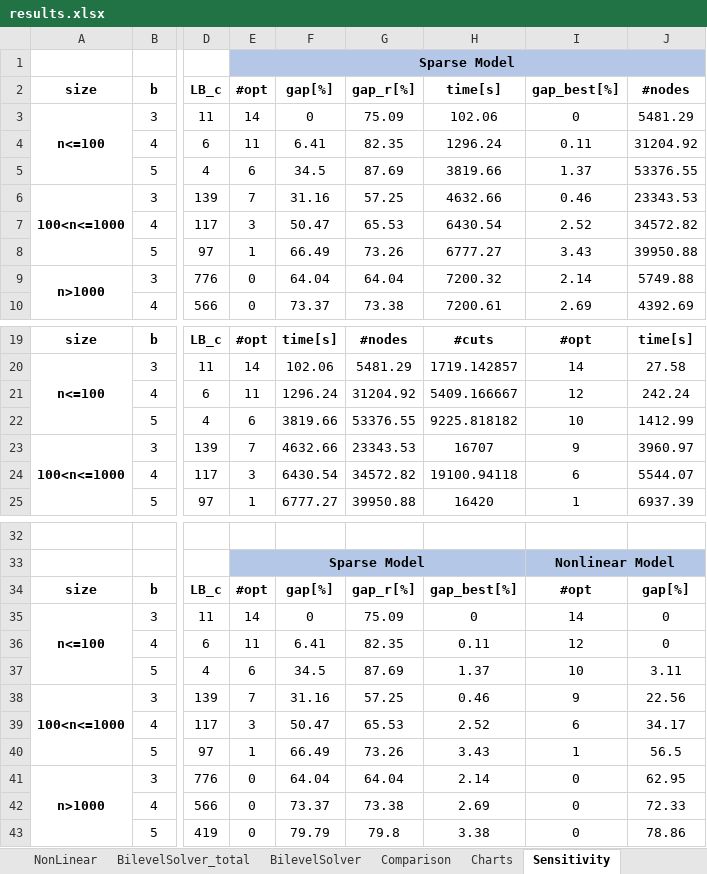
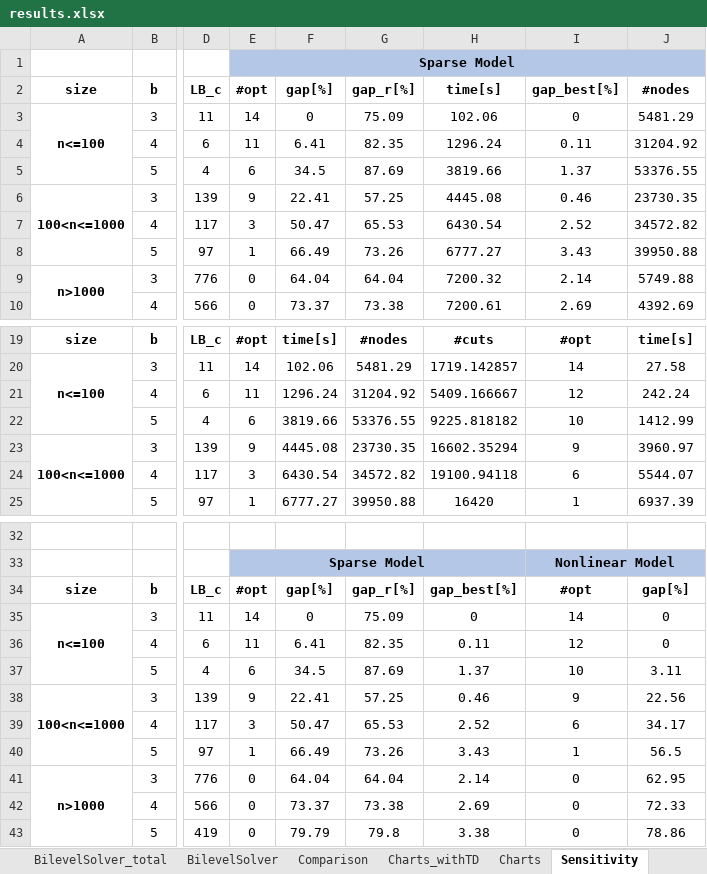
Before and after one commit to MartinaCerulli/Collapsed-k-Core-Problem, an Excel workbook: results/results.xlsx, sheet Sensitivity, drawn as a sheet; only a part is shown, gaps mark what is left out; values as stored, in another font and other column widths than the file's, no borders; the diff names each change by its address in the sheet, - before the commit and + after, or states it on an @@ line.

```diff
--- a/results/results.xlsx (sheet Sensitivity)
+++ b/results/results.xlsx (sheet Sensitivity)
+sheet tab: Charts_withTD
-E6: 7
+E6: 9
-F6: 31.16
+F6: 22.41
-H6: 4632.66
+H6: 4445.08
-J6: 23343.53
+J6: 23730.35
-E23: 7
+E23: 9
-F23: 4632.66
+F23: 4445.08
-G23: 23343.53
+G23: 23730.35
-H23: 16707
+H23: 16602.35294
-E38: 7
+E38: 9
-F38: 31.16
+F38: 22.41
```
Also changed, not shown: sheet Sparse_total, sheet Comparison, sheet Sparse, sheet Charts, formulas that keep their value, charts or pictures.
